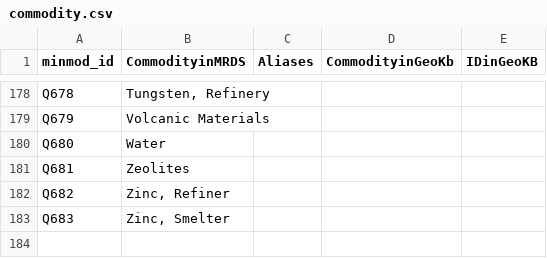
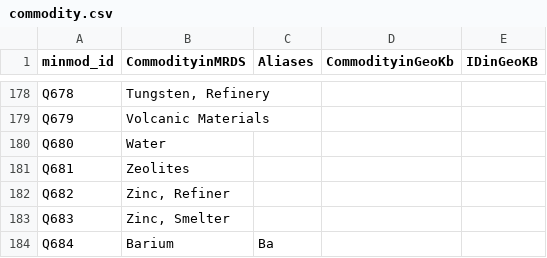
Before and after one commit to binh-vu/ta2-minmod-data, a CSV file: data/entities/commodity.csv, drawn as a sheet; only a part is shown, gaps mark what is left out.

Commit message:
Update entities and extract all commodities in mudd-jowitt zinc paper (#220)
* add barium to commodity & U3O8

* update zinc

---------

Co-authored-by: Binh Vu <binh@toan2.com>

```diff
--- a/data/entities/commodity.csv
+++ b/data/entities/commodity.csv
@@ -183 +183,2 @@ Q682,"Zinc, Refiner",,,
 Q683,"Zinc, Smelter",,,
+Q684,Barium,Ba,,
```
Also changed, not shown: data/entities/material_form.csv, 1 other file.
